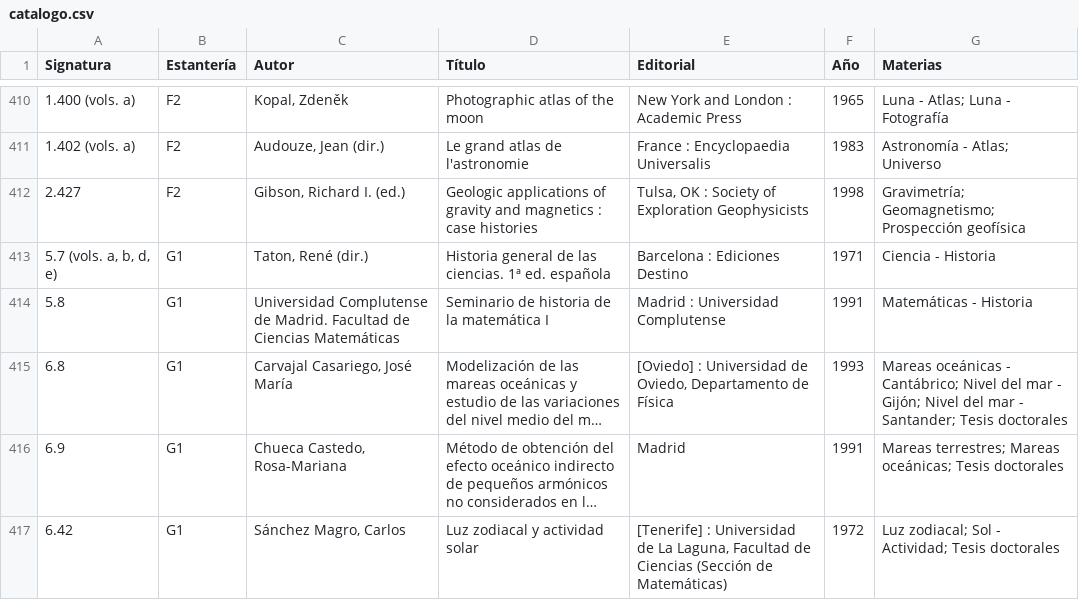
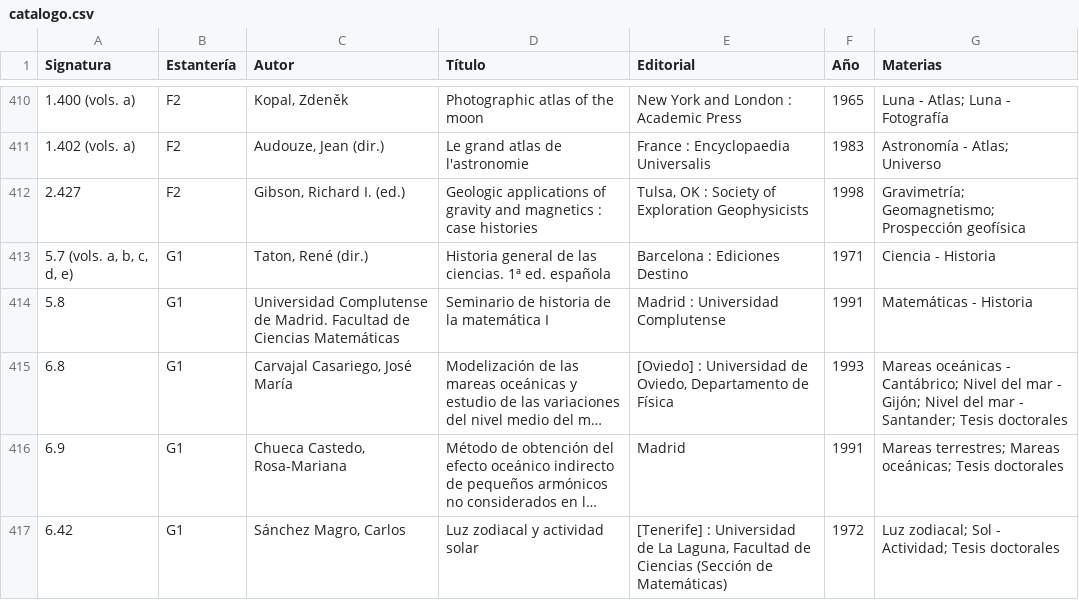
Before and after one commit to astronomia-geodesia-ucm/biblioteca, a CSV file: catalogo.csv, drawn as a sheet; only a part is shown, gaps mark what is left out; long unchanged cells end in …; the diff names each change by its address in the sheet, - before the commit and + after, or states it on an @@ line.

```diff
--- a/catalogo.csv
+++ b/catalogo.csv
-A413 (Signatura): 5.7 (vols. a, b, d, e)
+A413 (Signatura): 5.7 (vols. a, b, c, d, e)
```
Also changed, not shown: 2 other files.
